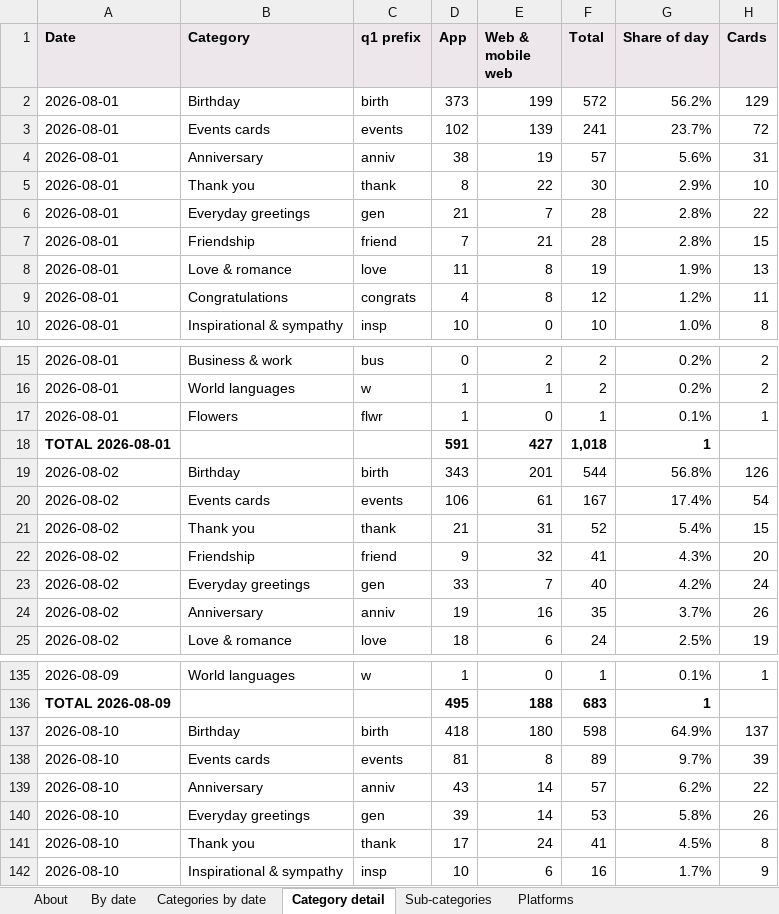
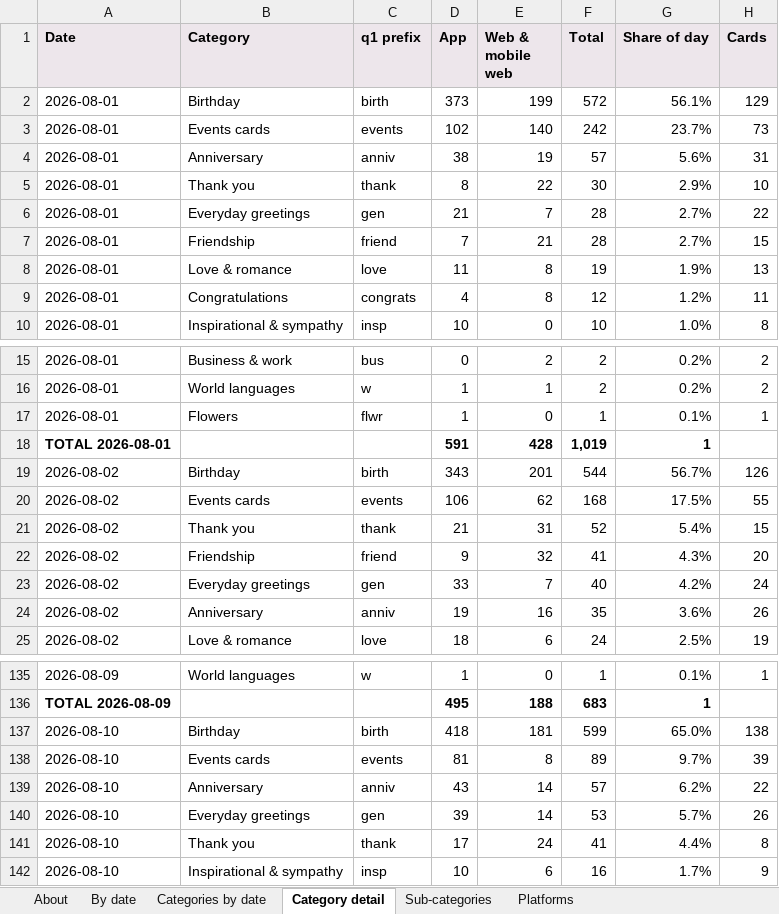
Before and after one commit to indrajit-10/Search_algo, an Excel workbook: reports/daily_tracking.xlsx, sheet Category detail, drawn as a sheet; only a part is shown, gaps mark what is left out; values as stored, in another font and other column widths than the file's, no borders; the diff covers the shown part only; the diff names each change by its address in the sheet, - before the commit and + after, or states it on an @@ line.

```diff
--- a/reports/daily_tracking.xlsx (sheet Category detail)
+++ b/reports/daily_tracking.xlsx (sheet Category detail)
-G2 (Share of day): 56.2%
+G2 (Share of day): 56.1%
-E3 (Web & mobile web): 139
+E3 (Web & mobile web): 140
-F3 (Total): 241
+F3 (Total): 242
-H3 (Cards): 72
+H3 (Cards): 73
-G6:G7 (Share of day): 2.8%
+G6:G7 (Share of day): 2.7%
-E18 (Web & mobile web): 427
+E18 (Web & mobile web): 428
-F18 (Total): 1,018
+F18 (Total): 1,019
-G19 (Share of day): 56.8%
+G19 (Share of day): 56.7%
-E20 (Web & mobile web): 61
+E20 (Web & mobile web): 62
-F20 (Total): 167
+F20 (Total): 168
-G20 (Share of day): 17.4%
+G20 (Share of day): 17.5%
-H20 (Cards): 54
+H20 (Cards): 55
-G24 (Share of day): 3.7%
+G24 (Share of day): 3.6%
-E137 (Web & mobile web): 180
+E137 (Web & mobile web): 181
-F137 (Total): 598
+F137 (Total): 599
-G137 (Share of day): 64.9%
+G137 (Share of day): 65.0%
-H137 (Cards): 137
+H137 (Cards): 138
-G140 (Share of day): 5.8%
+G140 (Share of day): 5.7%
-G141 (Share of day): 4.5%
+G141 (Share of day): 4.4%
```
Also changed, not shown: 15 edited cells elsewhere in this sheet, sheet Sub-categories, sheet Categories by date, sheet By date, 5 other files.
